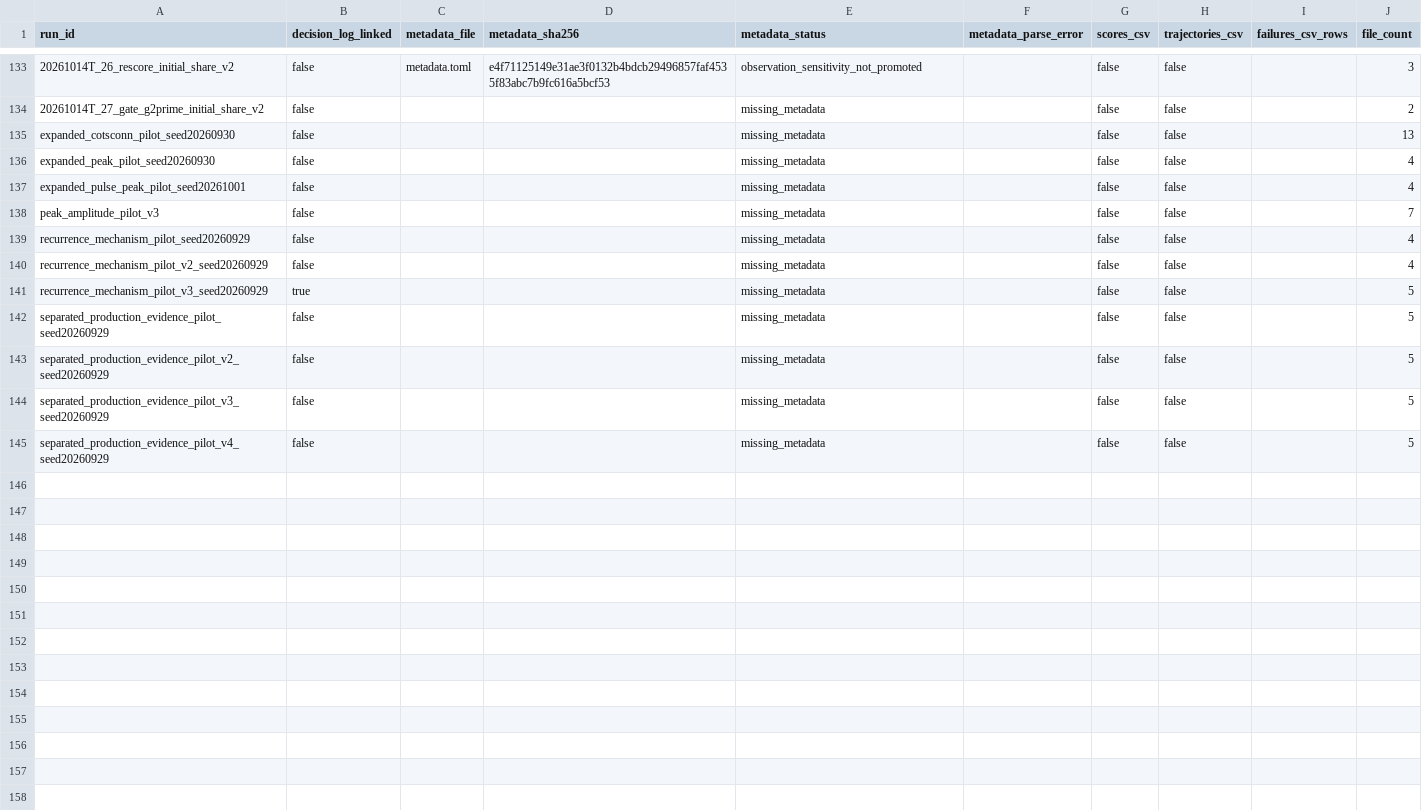
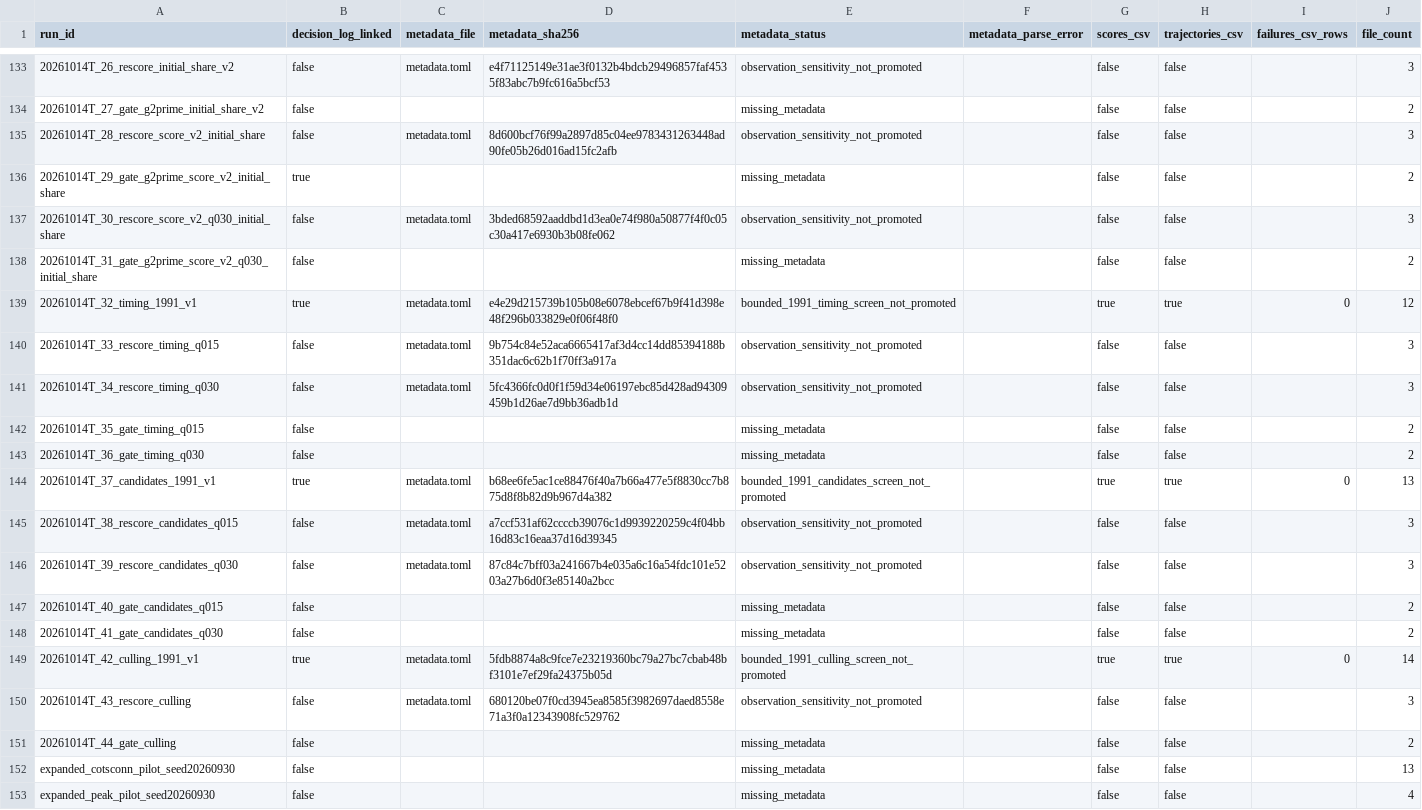
Before and after one commit to open-AIMS/ADRIA.jl, a CSV file: sandbox/calibration/MODEL_RUN_INVENTORY.csv, drawn as a sheet; only a part is shown, gaps mark what is left out; the shorter side is filled out with more unchanged rows.

```diff
--- a/sandbox/calibration/MODEL_RUN_INVENTORY.csv
+++ b/sandbox/calibration/MODEL_RUN_INVENTORY.csv
@@ -134,2 +134,19 @@ run_id,decision_log_linked,metadata_file,metadata_sha256,metadata_status,metadat
 20261014T_27_gate_g2prime_initial_share_v2,false,,,missing_metadata,,false,false,,2
+20261014T_28_rescore_score_v2_initial_share,false,metadata.toml,8d600bcf76f99a2897d85c04ee9783431263448ad90fe05b26d016ad15fc2afb,observation_sensitivity_not_promoted,,false,false,,3
+20261014T_29_gate_g2prime_score_v2_initial_share,true,,,missing_metadata,,false,false,,2
+20261014T_30_rescore_score_v2_q030_initial_share,false,metadata.toml,3bded68592aaddbd1d3ea0e74f980a50877f4f0c05c30a417e6930b3b08fe062,observation_sensitivity_not_promoted,,false,false,,3
+20261014T_31_gate_g2prime_score_v2_q030_initial_share,false,,,missing_metadata,,false,false,,2
+20261014T_32_timing_1991_v1,true,metadata.toml,e4e29d215739b105b08e6078ebcef67b9f41d398e48f296b033829e0f06f48f0,bounded_1991_timing_screen_not_promoted,,true,true,0,12
+20261014T_33_rescore_timing_q015,false,metadata.toml,9b754c84e52aca6665417af3d4cc14dd85394188b351dac6c62b1f70ff3a917a,observation_sensitivity_not_promoted,,false,false,,3
+20261014T_34_rescore_timing_q030,false,metadata.toml,5fc4366fc0d0f1f59d34e06197ebc85d428ad94309459b1d26ae7d9bb36adb1d,observation_sensitivity_not_promoted,,false,false,,3
+20261014T_35_gate_timing_q015,false,,,missing_metadata,,false,false,,2
+20261014T_36_gate_timing_q030,false,,,missing_metadata,,false,false,,2
+20261014T_37_candidates_1991_v1,true,metadata.toml,b68ee6fe5ac1ce88476f40a7b66a477e5f8830cc7b875d8f8b82d9b967d4a382,bounded_1991_candidates_screen_not_promoted,,true,true,0,13
+20261014T_38_rescore_candidates_q015,false,metadata.toml,a7ccf531af62ccccb39076c1d9939220259c4f04bb16d83c16eaa37d16d39345,observation_sensitivity_not_promoted,,false,false,,3
+20261014T_39_rescore_candidates_q030,false,metadata.toml,87c84c7bff03a241667b4e035a6c16a54fdc101e5203a27b6d0f3e85140a2bcc,observation_sensitivity_not_promoted,,false,false,,3
+20261014T_40_gate_candidates_q015,false,,,missing_metadata,,false,false,,2
+20261014T_41_gate_candidates_q030,false,,,missing_metadata,,false,false,,2
+20261014T_42_culling_1991_v1,true,metadata.toml,5fdb8874a8c9fce7e23219360bc79a27bc7cbab48bf3101e7ef29fa24375b05d,bounded_1991_culling_screen_not_promoted,,true,true,0,14
+20261014T_43_rescore_culling,false,metadata.toml,680120be07f0cd3945ea8585f3982697daed8558e71a3f0a12343908fc529762,observation_sensitivity_not_promoted,,false,false,,3
+20261014T_44_gate_culling,false,,,missing_metadata,,false,false,,2
 expanded_cotsconn_pilot_seed20260930,false,,,missing_metadata,,false,false,,13
```
Also changed, not shown: 18 other files.
